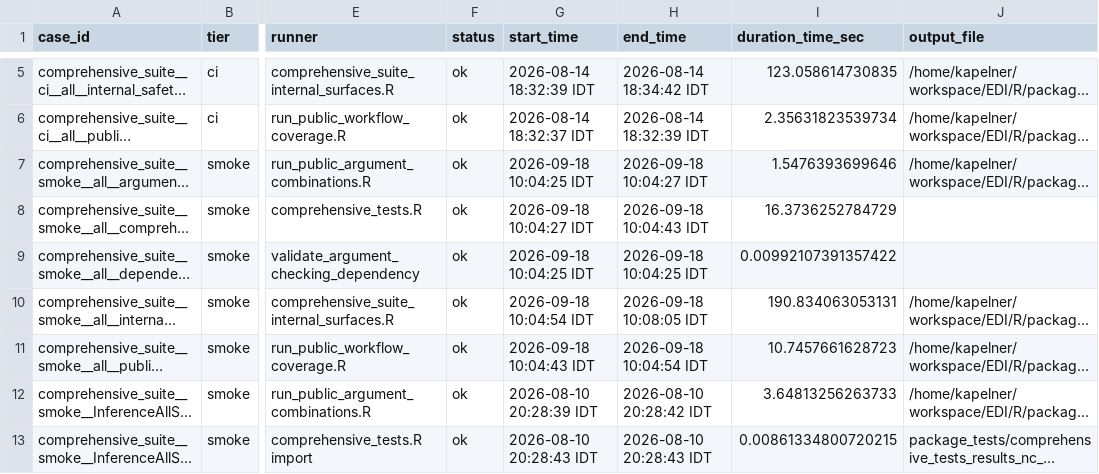
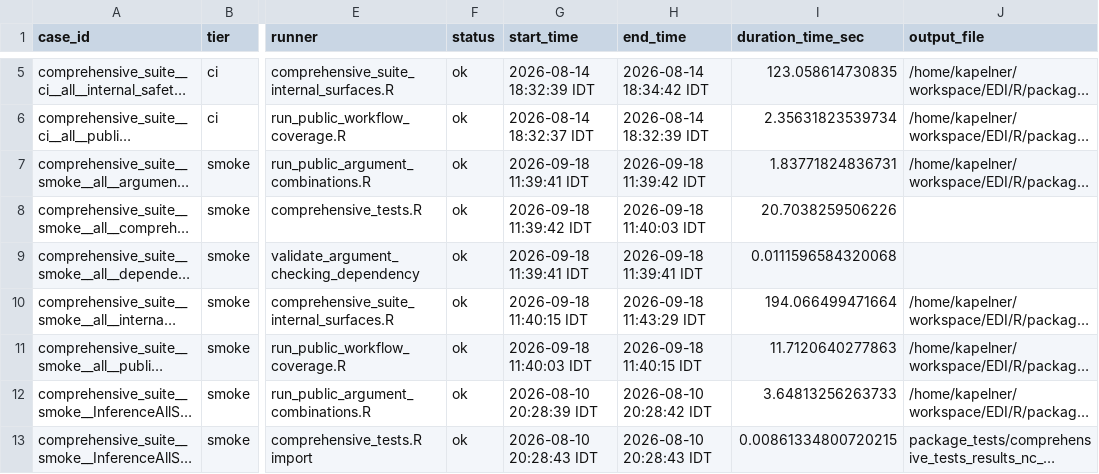
Before and after one commit to kapelner/EDI, a CSV file: R/package_tests/comprehensive_suite_results.csv, drawn as a sheet; only a part is shown, gaps mark what is left out; long unchanged cells end in …; the diff names each change by its address in the sheet, - before the commit and + after, or states it on an @@ line.

```diff
--- a/R/package_tests/comprehensive_suite_results.csv
+++ b/R/package_tests/comprehensive_suite_results.csv
-G7 (start_time): 2026-09-18 10:04:25 IDT
+G7 (start_time): 2026-09-18 11:39:41 IDT
-H7 (end_time): 2026-09-18 10:04:27 IDT
+H7 (end_time): 2026-09-18 11:39:42 IDT
-I7 (duration_time_sec): 1.5476393699646
+I7 (duration_time_sec): 1.83771824836731
-G8 (start_time): 2026-09-18 10:04:27 IDT
+G8 (start_time): 2026-09-18 11:39:42 IDT
-H8 (end_time): 2026-09-18 10:04:43 IDT
+H8 (end_time): 2026-09-18 11:40:03 IDT
-I8 (duration_time_sec): 16.3736252784729
+I8 (duration_time_sec): 20.7038259506226
-G9 (start_time): 2026-09-18 10:04:25 IDT
+G9 (start_time): 2026-09-18 11:39:41 IDT
-H9 (end_time): 2026-09-18 10:04:25 IDT
+H9 (end_time): 2026-09-18 11:39:41 IDT
-I9 (duration_time_sec): 0.00992107391357422
+I9 (duration_time_sec): 0.0111596584320068
-G10 (start_time): 2026-09-18 10:04:54 IDT
+G10 (start_time): 2026-09-18 11:40:15 IDT
-H10 (end_time): 2026-09-18 10:08:05 IDT
+H10 (end_time): 2026-09-18 11:43:29 IDT
-I10 (duration_time_sec): 190.834063053131
+I10 (duration_time_sec): 194.066499471664
-G11 (start_time): 2026-09-18 10:04:43 IDT
+G11 (start_time): 2026-09-18 11:40:03 IDT
-H11 (end_time): 2026-09-18 10:04:54 IDT
+H11 (end_time): 2026-09-18 11:40:15 IDT
-I11 (duration_time_sec): 10.7457661628723
+I11 (duration_time_sec): 11.7120640277863
```
Also changed, not shown: R/package_tests/comprehensive_suite_slowest_cases.csv, R/package_tests/comprehensive_suite_workflow_coverage.csv, 12 other files.
